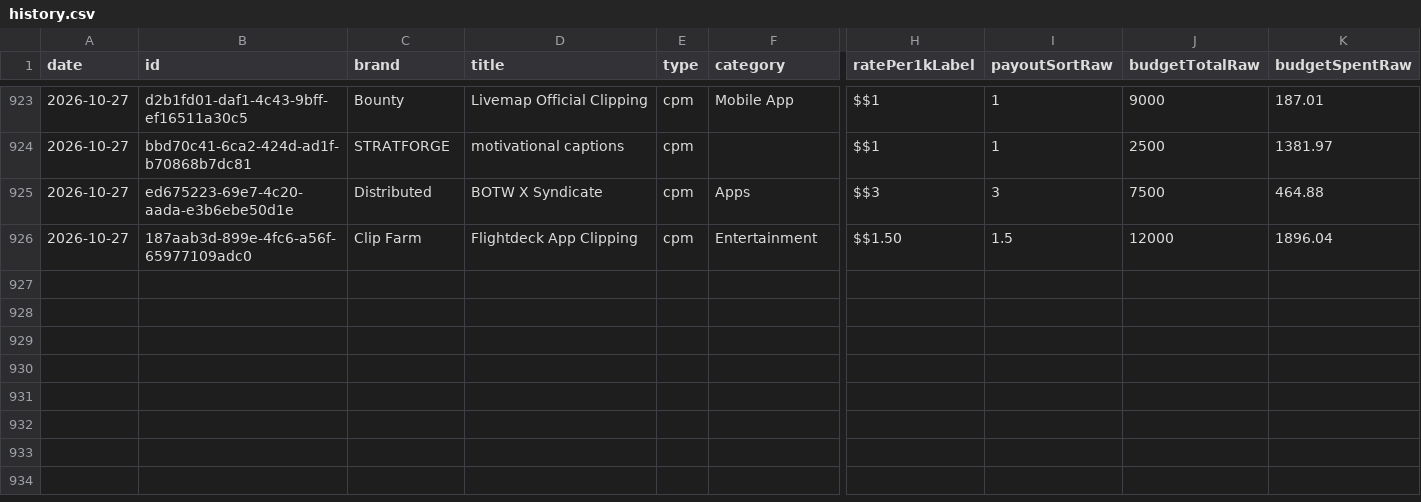
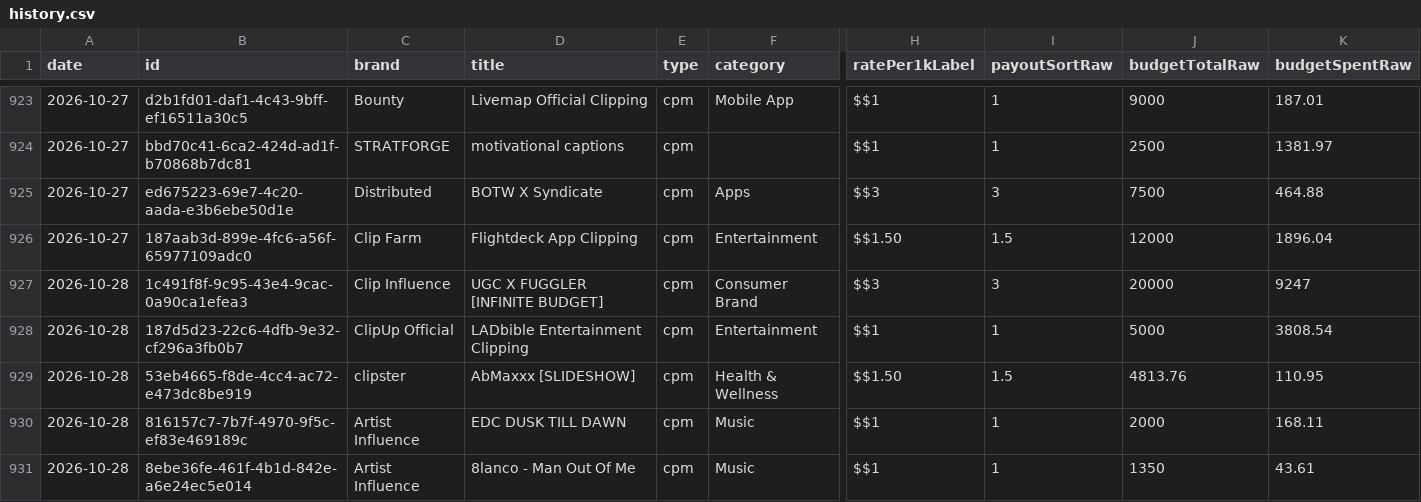
Before and after one commit to catalystprimeagent-bot/whop-campaign-history, a CSV file: history.csv, drawn as a sheet; only a part is shown, gaps mark what is left out; rows hold the shown columns only; the diff covers the shown part only; the diff names each change by its address in the sheet, - before the commit and + after, or states it on an @@ line.

```diff
--- a/history.csv
+++ b/history.csv
+row 927: 2026-10-28 | 1c491f8f-9c95-43e4-9cac-0a90ca1efea3 | Clip Influence | UGC X FUGGLER [INFINITE BUDGET] | cpm | Consumer Brand | $$3 | 3 | 20000 | 9247
+row 928: 2026-10-28 | 187d5d23-22c6-4dfb-9e32-cf296a3fb0b7 | ClipUp Official | LADbible Entertainment Clipping | cpm | Entertainment | $$1 | 1 | 5000 | 3808.54
+row 929: 2026-10-28 | 53eb4665-f8de-4cc4-ac72-e473dc8be919 | clipster | AbMaxxx [SLIDESHOW] | cpm | Health & Wellness | $$1.50 | 1.5 | 4813.76 | 110.95
+row 930: 2026-10-28 | 816157c7-7b7f-4970-9f5c-ef83e469189c | Artist Influence | EDC DUSK TILL DAWN | cpm | Music | $$1 | 1 | 2000 | 168.11
+row 931: 2026-10-28 | 8ebe36fe-461f-4b1d-842e-a6e24ec5e014 | Artist Influence | 8lanco - Man Out Of Me | cpm | Music | $$1 | 1 | 1350 | 43.61
```
Also changed, not shown: 4 added rows elsewhere in this file, coverage.csv, 2 other files.
